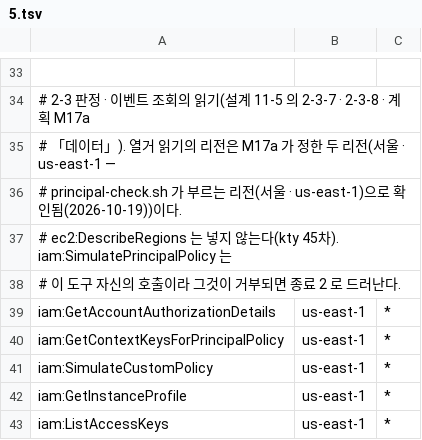
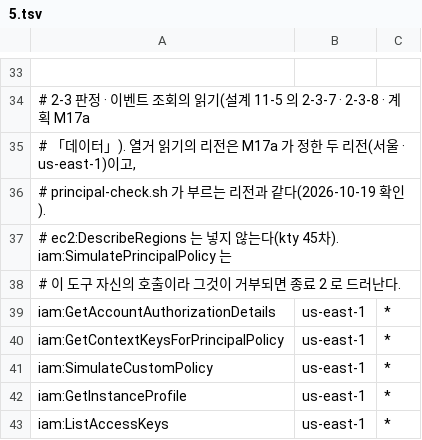
Before and after one commit to 3K-PokeClip/PokeClip-mono, a TSV file: infra/terraform/scripts/precheck/data/stage_actions/5.tsv, drawn as a sheet; only a part is shown, gaps mark what is left out; the diff names each change by its address in the sheet, - before the commit and + after, or states it on an @@ line.

Commit message:
refactor(infra): 잔여 LOW — 묶음 주석 · 머리 주석 · 사례 26 순서 · 사례 31 sts.err (POK-375)
판정 묶음 11개의 리전 주석(괄호 중첩 · 리전 목록 중복)을 두 줄로
다듬고, scp-recheck.sh 머리 주석의 옛 collect 문구를 events.sh ·
principal-check.sh 로 고쳤다. 데이터 행은 그대로다.

사례 31 에 첫 AWS 호출 전의 sts.err 쓰기 자리를 더하고(가짜 mkdir),
사례 26 에 설정 조회 뒤 호출 주체 확인 순서를 단언한다.

검증: tsv 의 주석 아닌 줄 변경 0 · 변이 RED(sts.err 선생성 삭제 →
write-sts.err FAIL, CLI 기록 검사를 호출 주체 확인 뒤로 →
cli-history FAIL) · 전 시험 FAIL 0 · shellcheck -x · check-style 통과.

```diff
--- a/infra/terraform/scripts/precheck/data/stage_actions/5.tsv
+++ b/infra/terraform/scripts/precheck/data/stage_actions/5.tsv
-A35: …서울 · us-east-1 —
+A35: …서울 · us-east-1)이고,
-A36: …리전(서울 · us-east-1)으로 확인됨(2026-10-19))이다.
+A36: …리전과 같다(2026-10-19 확인).
```
Also changed, not shown: infra/terraform/scripts/precheck/data/stage_actions/8.tsv, infra/terraform/scripts/precheck/data/stage_actions/8a.tsv, 11 other files.
